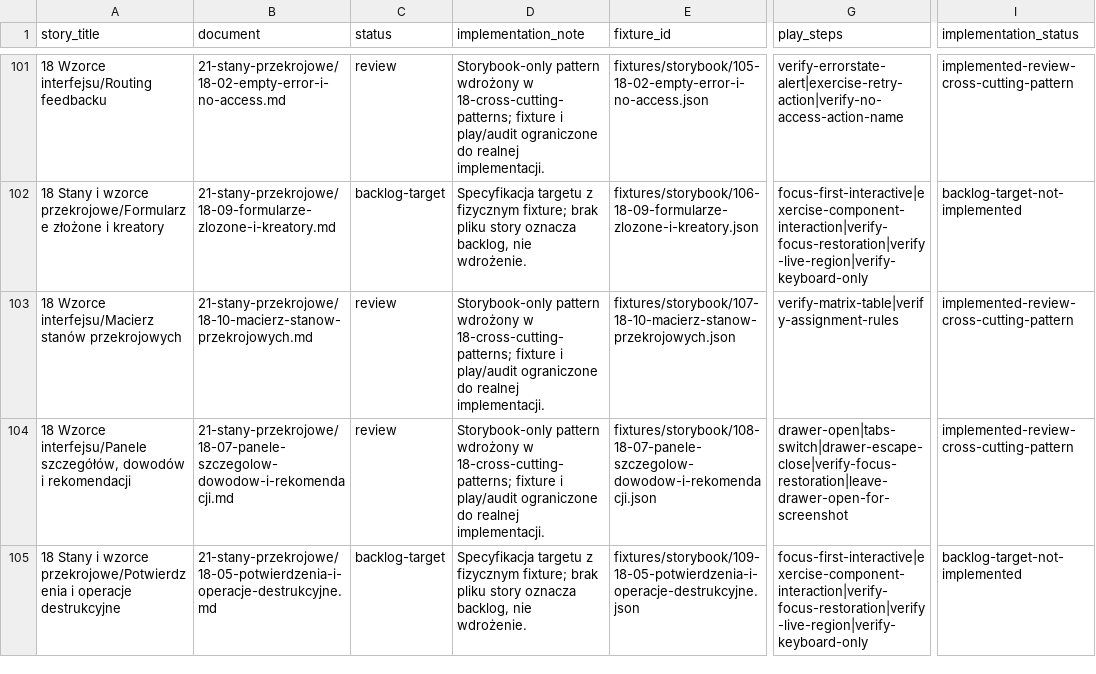
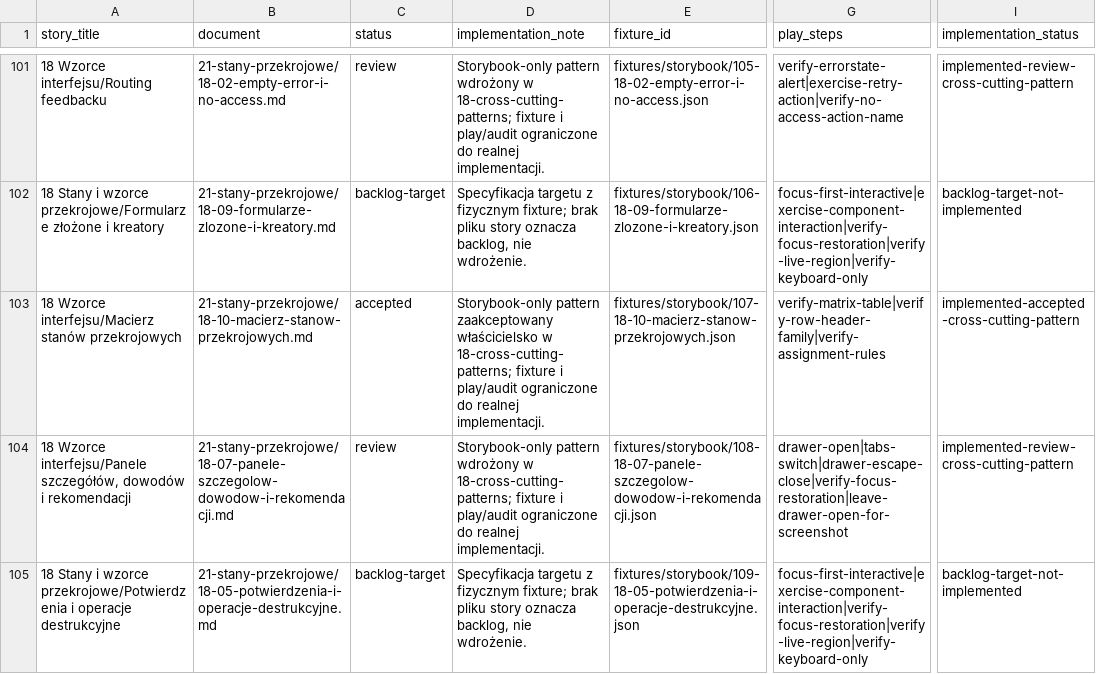
Before and after one commit to 19Archmiel88/papadata-platform, a CSV file: rejestry/storybook.csv, drawn as a sheet; only a part is shown, gaps mark what is left out; the diff names each change by its address in the sheet, - before the commit and + after, or states it on an @@ line.

Commit message:
Accept Storybook 18.10 cross-state matrix

```diff
--- a/rejestry/storybook.csv
+++ b/rejestry/storybook.csv
-C103 (status): review
+C103 (status): accepted
-D103 (implementation_note): Storybook-only pattern wdrożony w 18-cross-cutting-patterns;…
+D103 (implementation_note): Storybook-only pattern zaakceptowany właścicielsko w 18-cross-cutting-patterns;…
-G103 (play_steps): verify-matrix-table|verify-assignment-rules
+G103 (play_steps): verify-matrix-table|verify-row-header-family|verify-assignment-rules
-I103 (implementation_status): implemented-review-cross-cutting-pattern
+I103 (implementation_status): implemented-accepted-cross-cutting-pattern
```
Also changed, not shown: rejestry/documents.csv, 9 other files.
